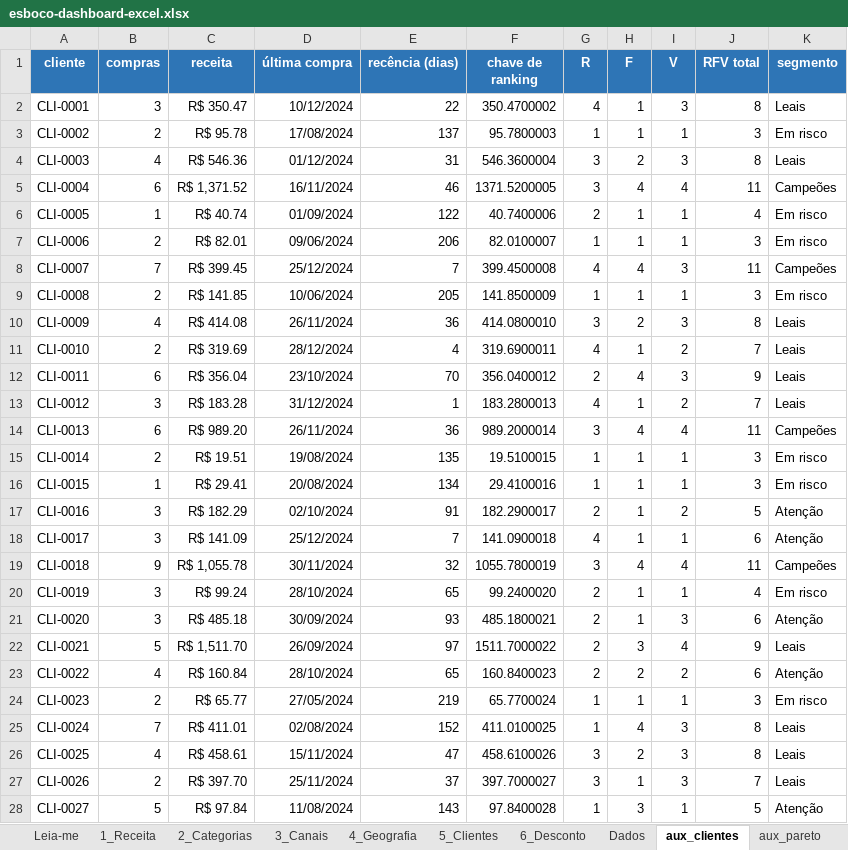
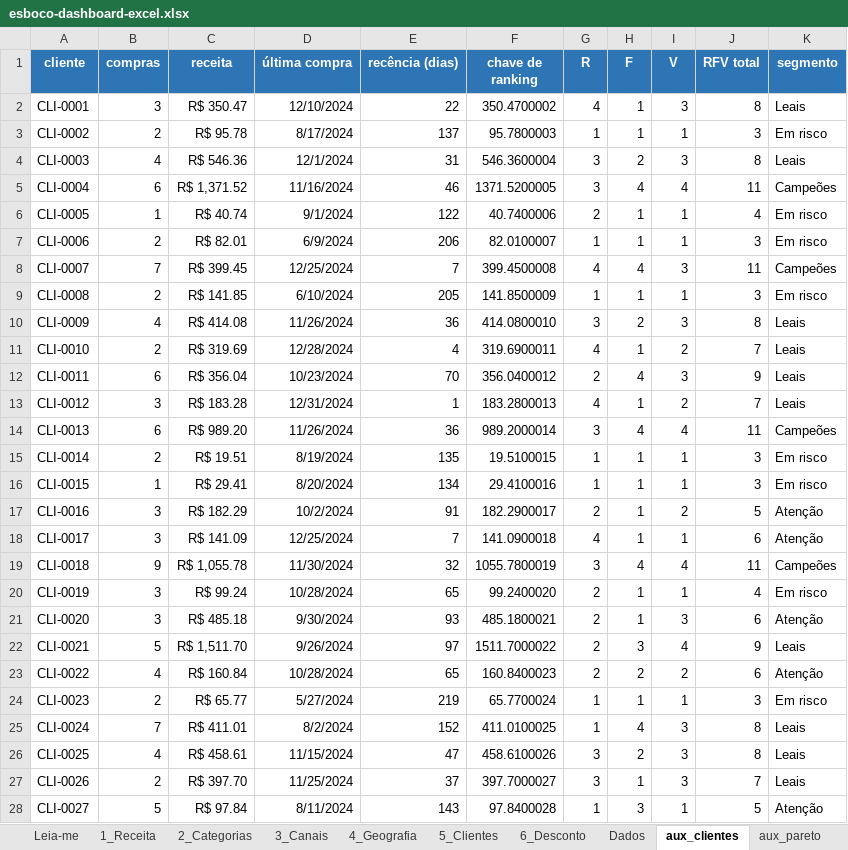
Before and after one commit to CRDset22/Projeto-Varejo, an Excel workbook: dashboards/excel/esboco-dashboard-excel.xlsx, sheet aux_clientes, drawn as a sheet; only a part is shown; values as stored, in another font and other column widths than the file's, no borders; the diff covers the shown part only; the diff names each change by its address in the sheet, - before the commit and + after, or states it on an @@ line.

```diff
--- a/dashboards/excel/esboco-dashboard-excel.xlsx (sheet aux_clientes)
+++ b/dashboards/excel/esboco-dashboard-excel.xlsx (sheet aux_clientes)
-D2 (última compra): 10/12/2024
+D2 (última compra): 12/10/2024
-D3 (última compra): 17/08/2024
+D3 (última compra): 8/17/2024
-D4 (última compra): 01/12/2024
+D4 (última compra): 12/1/2024
-D5 (última compra): 16/11/2024
+D5 (última compra): 11/16/2024
-D6 (última compra): 01/09/2024
+D6 (última compra): 9/1/2024
-D7 (última compra): 09/06/2024
+D7 (última compra): 6/9/2024
-D8 (última compra): 25/12/2024
+D8 (última compra): 12/25/2024
-D9 (última compra): 10/06/2024
+D9 (última compra): 6/10/2024
-D10 (última compra): 26/11/2024
+D10 (última compra): 11/26/2024
-D11 (última compra): 28/12/2024
+D11 (última compra): 12/28/2024
-D12 (última compra): 23/10/2024
+D12 (última compra): 10/23/2024
-D13 (última compra): 31/12/2024
+D13 (última compra): 12/31/2024
-D14 (última compra): 26/11/2024
+D14 (última compra): 11/26/2024
-D15 (última compra): 19/08/2024
+D15 (última compra): 8/19/2024
-D16 (última compra): 20/08/2024
+D16 (última compra): 8/20/2024
-D17 (última compra): 02/10/2024
+D17 (última compra): 10/2/2024
-D18 (última compra): 25/12/2024
+D18 (última compra): 12/25/2024
-D19 (última compra): 30/11/2024
+D19 (última compra): 11/30/2024
-D20 (última compra): 28/10/2024
+D20 (última compra): 10/28/2024
-D21 (última compra): 30/09/2024
+D21 (última compra): 9/30/2024
-D22 (última compra): 26/09/2024
+D22 (última compra): 9/26/2024
-D23 (última compra): 28/10/2024
+D23 (última compra): 10/28/2024
-D24 (última compra): 27/05/2024
+D24 (última compra): 5/27/2024
-D25 (última compra): 02/08/2024
+D25 (última compra): 8/2/2024
-D26 (última compra): 15/11/2024
+D26 (última compra): 11/15/2024
-D27 (última compra): 25/11/2024
+D27 (última compra): 11/25/2024
-D28 (última compra): 11/08/2024
+D28 (última compra): 8/11/2024
```
Also changed, not shown: 216 edited cells elsewhere in this sheet, sheet Dados, sheet 6_Desconto, sheet 1_Receita, sheet 3_Canais, sheet 5_Clientes, sheet 2_Categorias, charts or pictures.
